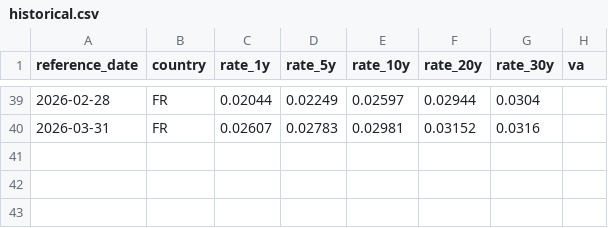
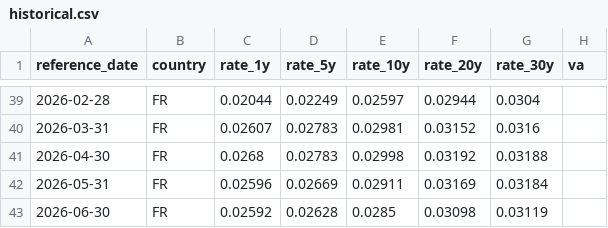
Before and after one commit to SlimSaanouni/EIOPA_MONITORING, a CSV file: data/historical.csv, drawn as a sheet; only a part is shown, gaps mark what is left out; the diff names each change by its address in the sheet, - before the commit and + after, or states it on an @@ line.

Commit message:
DATA: additional historical data

```diff
--- a/data/historical.csv
+++ b/data/historical.csv
+row 41: 2026-04-30 | FR | 0.0268 | 0.02783 | 0.02998 | 0.03192 | 0.03188
+row 42: 2026-05-31 | FR | 0.02596 | 0.02669 | 0.02911 | 0.03169 | 0.03184
+row 43: 2026-06-30 | FR | 0.02592 | 0.02628 | 0.0285 | 0.03098 | 0.03119
```
